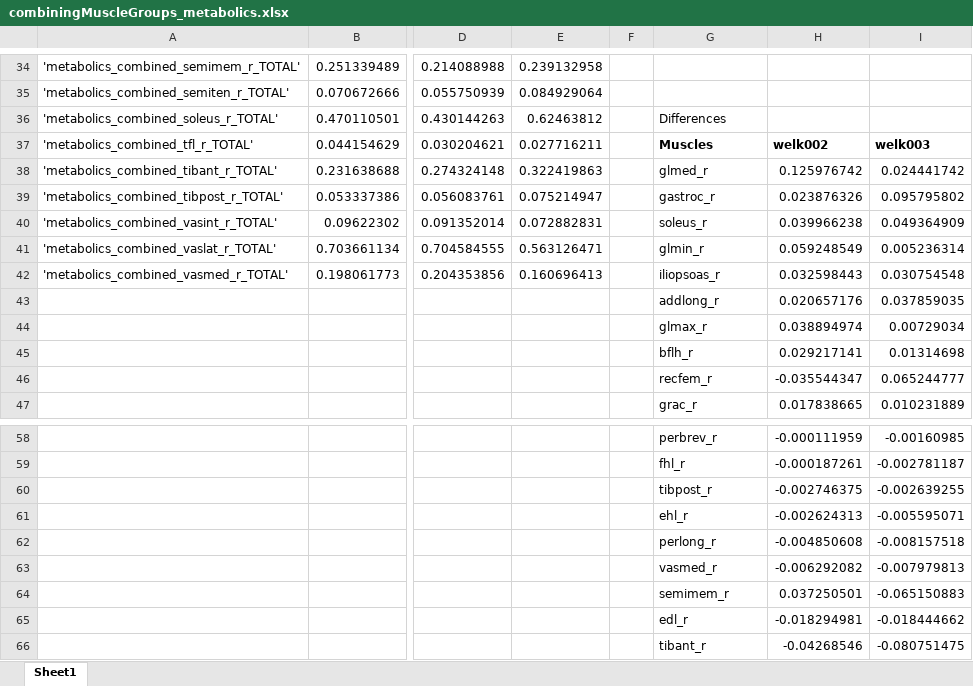
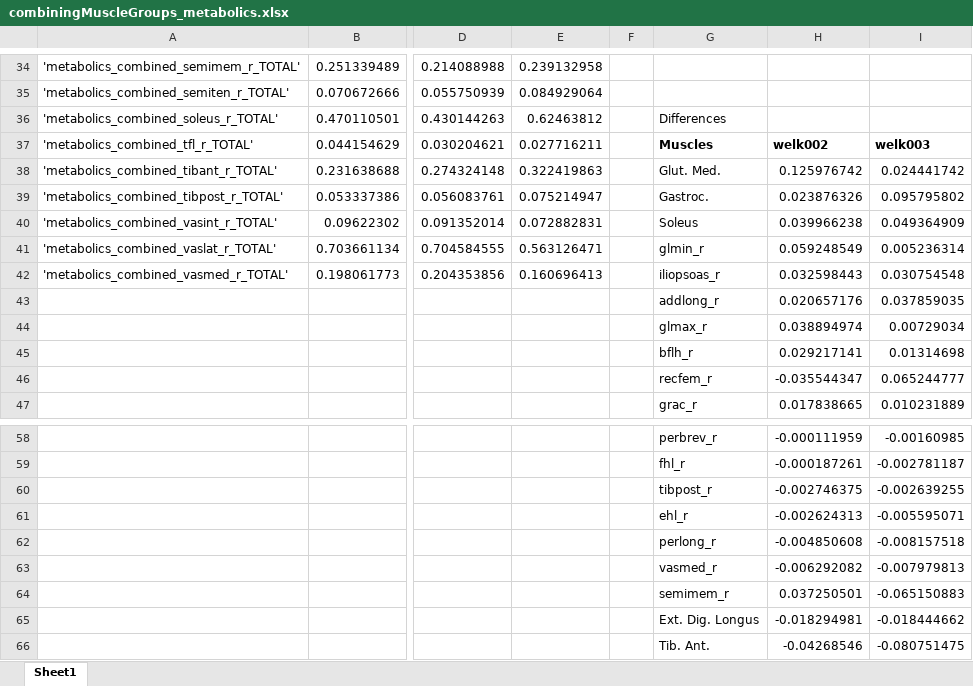
Before and after one commit to stingjp/muscleEnergyModel, an Excel workbook: combiningMuscleGroups_metabolics.xlsx, sheet Sheet1, drawn as a sheet; only a part is shown, gaps mark what is left out; values as stored, in another font and other column widths than the file's, no borders; charts and pictures not drawn; the diff names each change by its address in the sheet, - before the commit and + after, or states it on an @@ line.

```diff
--- a/combiningMuscleGroups_metabolics.xlsx (sheet Sheet1)
+++ b/combiningMuscleGroups_metabolics.xlsx (sheet Sheet1)
-G38: glmed_r
+G38: Glut. Med.
-G39: gastroc_r
+G39: Gastroc.
-G40: soleus_r
+G40: Soleus
-G65: edl_r
+G65: Ext. Dig. Longus
-G66: tibant_r
+G66: Tib. Ant.
```
Also changed, not shown: charts or pictures, metaboliccostcomparisons.xlsx.
